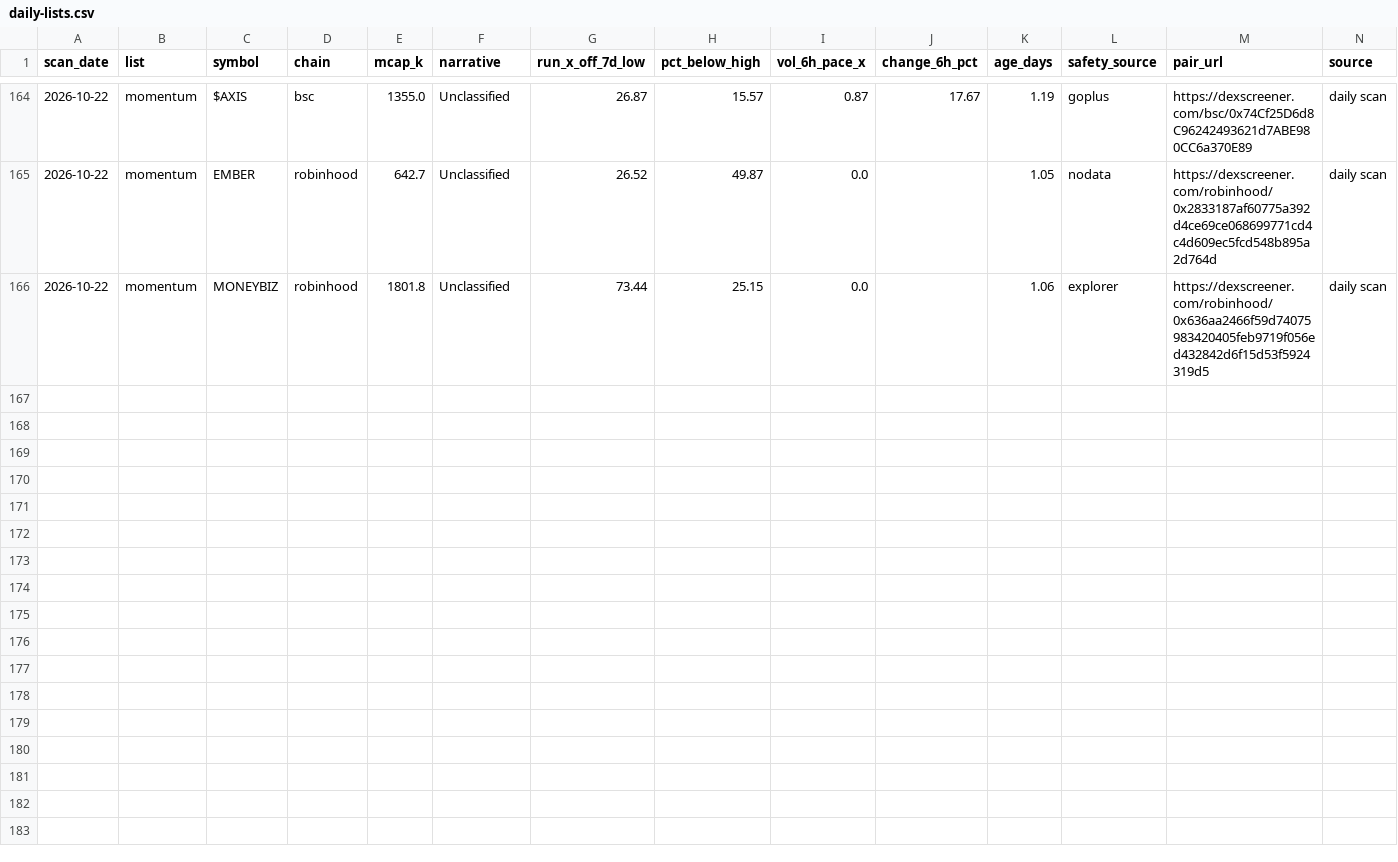
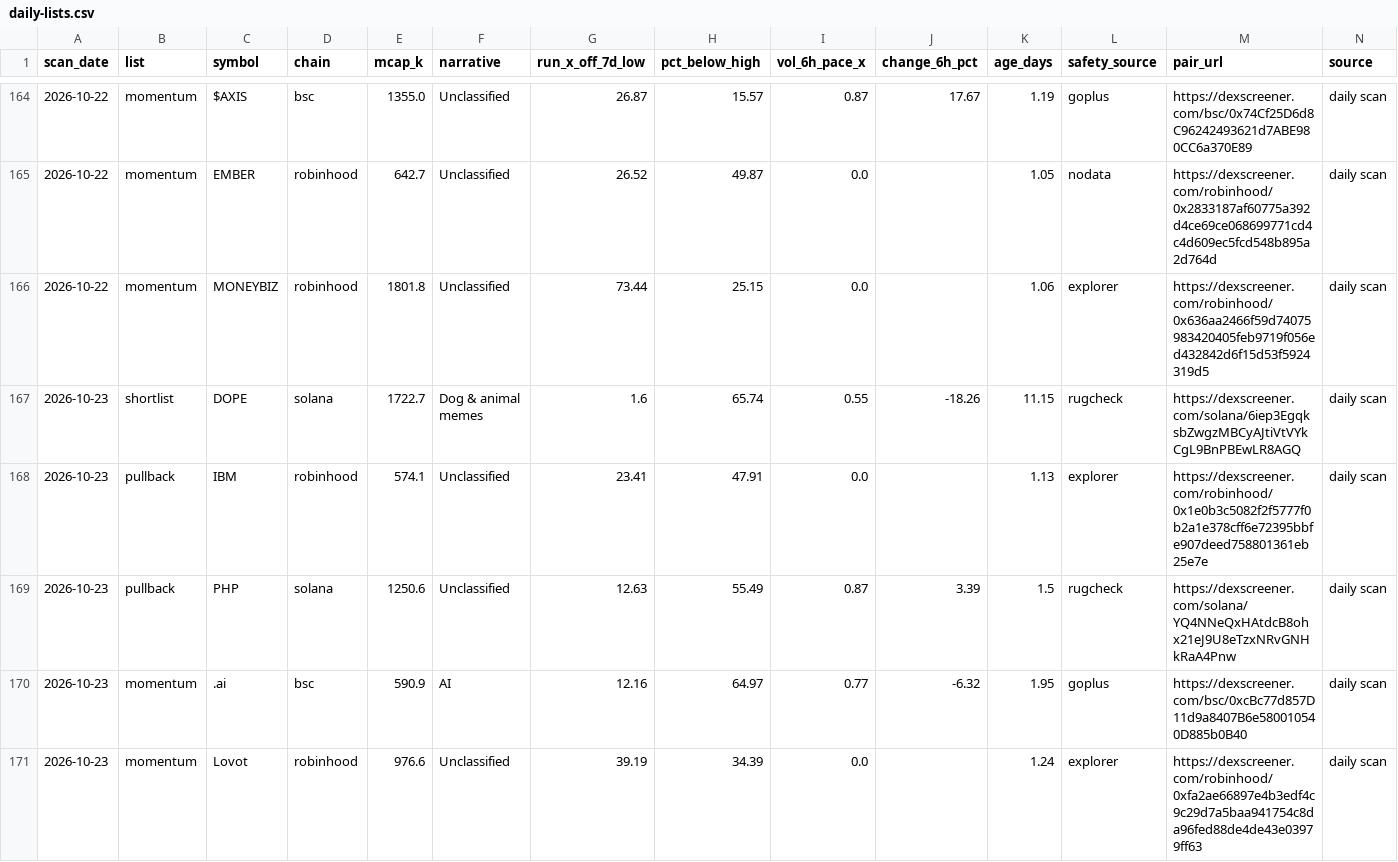
Before and after one commit to hueyyy-eng/moonshot-fetch, a CSV file: site/daily-lists.csv, drawn as a sheet; only a part is shown, gaps mark what is left out; the diff names each change by its address in the sheet, - before the commit and + after, or states it on an @@ line.

```diff
--- a/site/daily-lists.csv
+++ b/site/daily-lists.csv
+row 167: 2026-10-23 | shortlist | DOPE | solana | 1722.7 | Dog & animal memes | 1.6 | 65.74 | 0.55 | -18.26 | 11.15 | rugcheck | https://dexscreener.com/solana/6iep3EgqksbZwgzMBCyAJtiVtVYkCgL9BnPBEwLR8AGQ | daily scan
+row 168: 2026-10-23 | pullback | IBM | robinhood | 574.1 | Unclassified | 23.41 | 47.91 | 0.0 |  | 1.13 | explorer | https://dexscreener.com/robinhood/0x1e0b3c5082f2f5777f0b2a1e378cff6e72395bbfe907deed758801361eb25e7e | daily scan
+row 169: 2026-10-23 | pullback | PHP | solana | 1250.6 | Unclassified | 12.63 | 55.49 | 0.87 | 3.39 | 1.5 | rugcheck | https://dexscreener.com/solana/YQ4NNeQxHAtdcB8ohx21eJ9U8eTzxNRvGNHkRaA4Pnw | daily scan
+row 170: 2026-10-23 | momentum | .ai | bsc | 590.9 | AI | 12.16 | 64.97 | 0.77 | -6.32 | 1.95 | goplus | https://dexscreener.com/bsc/0xcBc77d857D11d9a8407B6e580010540D885b0B40 | daily scan
+row 171: 2026-10-23 | momentum | Lovot | robinhood | 976.6 | Unclassified | 39.19 | 34.39 | 0.0 |  | 1.24 | explorer | https://dexscreener.com/robinhood/0xfa2ae66897e4b3edf4c9c29d7a5baa941754c8da96fed88de4de43e03979ff63 | daily scan
```
Also changed, not shown: site/holder-log.csv, site/narrative-log.csv, 7 other files.
